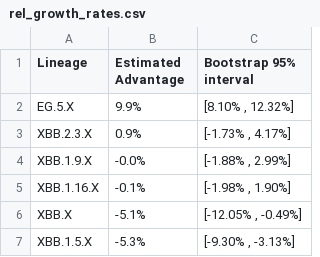
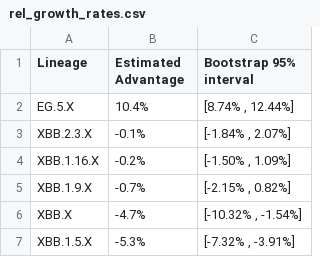
Before and after one commit to andersen-lab/SARS-CoV-2_WasteWater_San-Diego, a CSV file: rel_growth_rates.csv, drawn as a sheet.

Commit message:
update growth rates

```diff
--- a/rel_growth_rates.csv
+++ b/rel_growth_rates.csv
@@ -1,7 +1,7 @@
 Lineage,Estimated Advantage,Bootstrap 95% interval
-EG.5.X,9.9%,"[8.10% , 12.32%]"
-XBB.2.3.X,0.9%,"[-1.73% , 4.17%]"
-XBB.1.9.X,-0.0%,"[-1.88% , 2.99%]"
-XBB.1.16.X,-0.1%,"[-1.98% , 1.90%]"
-XBB.X,-5.1%,"[-12.05% , -0.49%]"
-XBB.1.5.X,-5.3%,"[-9.30% , -3.13%]"
+EG.5.X,10.4%,"[8.74% , 12.44%]"
+XBB.2.3.X,-0.1%,"[-1.84% , 2.07%]"
+XBB.1.16.X,-0.2%,"[-1.50% , 1.09%]"
+XBB.1.9.X,-0.7%,"[-2.15% , 0.82%]"
+XBB.X,-4.7%,"[-10.32% , -1.54%]"
+XBB.1.5.X,-5.3%,"[-7.32% , -3.91%]"
```
